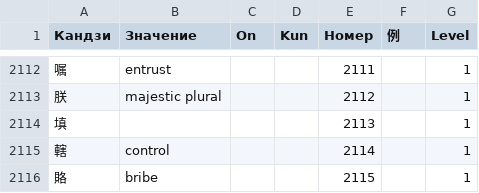
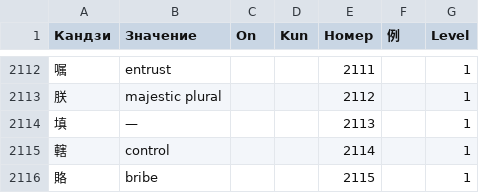
Before and after one commit to MarzalukAleksei/Project, a CSV file: Project/Another/Kanji.csv, drawn as a sheet; only a part is shown, gaps mark what is left out; the diff covers the shown part only.

```diff
--- a/Project/Another/Kanji.csv
+++ b/Project/Another/Kanji.csv
@@ -2114,3 +2113,3 @@
 朕,majestic plural,,,2112,,1
-填,,,,2113,,1
+填,—,,,2113,,1
 轄,control,,,2114,,1
```
Also changed, not shown: 5 edited cells elsewhere in this file, 4 other files.
